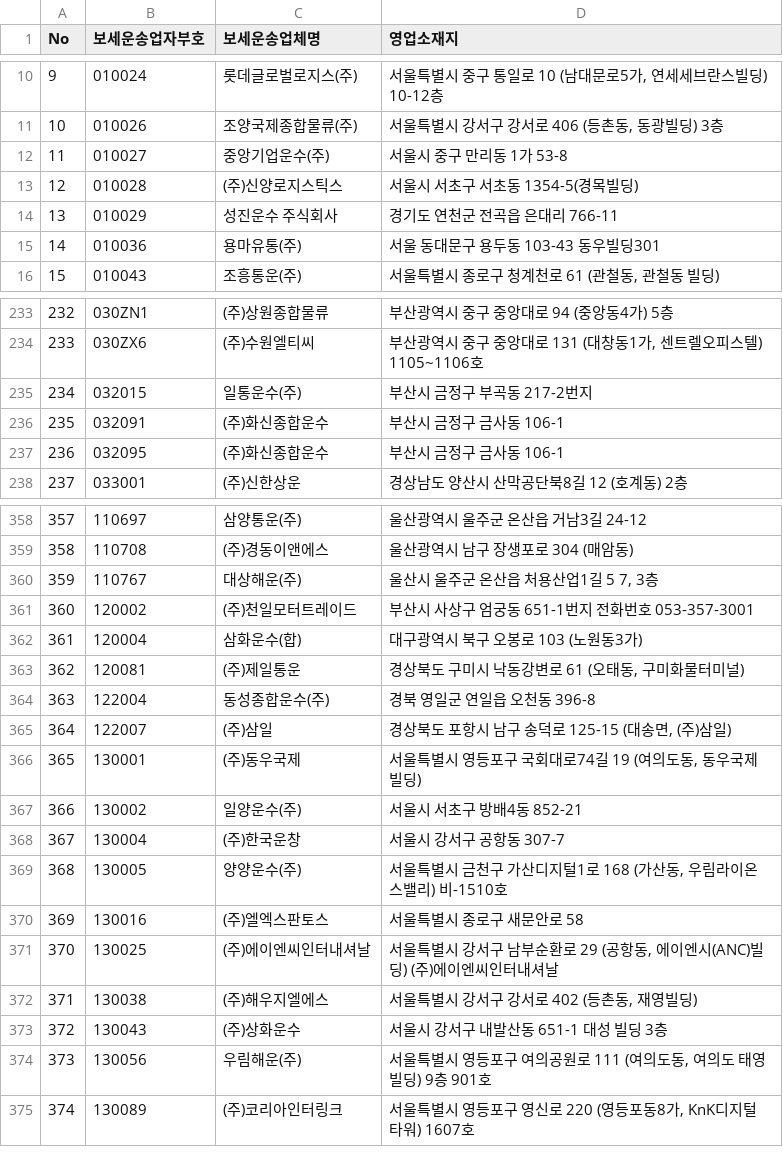
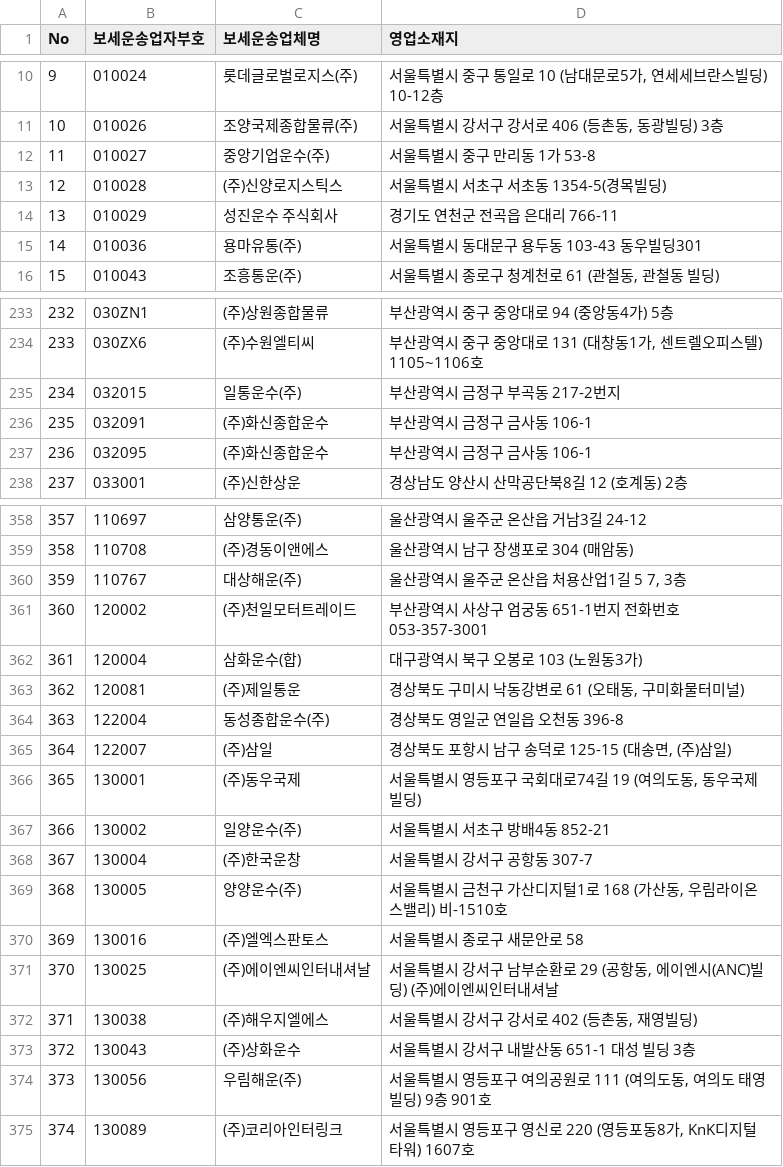
Before and after one commit to sujush/pocket-custom, a CSV file: public/data/inland-transporter-list.csv, drawn as a sheet; only a part is shown, gaps mark what is left out; the diff covers the shown part only.

```diff
--- a/public/data/inland-transporter-list.csv
+++ b/public/data/inland-transporter-list.csv
@@ -11,6 +11,6 @@
 10,010026,조양국제종합물류(주),"서울특별시 강서구 강서로 406 (등촌동, 동광빌딩) 3층"
-11,010027,중앙기업운수(주),서울시 중구 만리동 1가 53-8
-12,010028,(주)신양로지스틱스,서울시 서초구 서초동 1354-5(경목빌딩)
+11,010027,중앙기업운수(주),서울특별시 중구 만리동 1가 53-8
+12,010028,(주)신양로지스틱스,서울특별시 서초구 서초동 1354-5(경목빌딩)
 13,010029,성진운수 주식회사,경기도 연천군 전곡읍 은대리 766-11
-14,010036,용마유통(주),서울 동대문구 용두동 103-43 동우빌딩301
+14,010036,용마유통(주),서울특별시 동대문구 용두동 103-43 동우빌딩301
 15,010043,조흥통운(주),"서울특별시 종로구 청계천로 61 (관철동, 관철동 빌딩) "
@@ -234,5 +234,5 @@
 233,030ZX6,(주)수원엘티씨,"부산광역시 중구 중앙대로 131 (대창동1가, 센트렐오피스텔) 1105~1106호"
-234,032015,일통운수(주),부산시 금정구 부곡동 217-2번지
-235,032091,(주)화신종합운수,부산시 금정구 금사동 106-1
-236,032095,(주)화신종합운수,부산시 금정구 금사동 106-1
+234,032015,일통운수(주),부산광역시 금정구 부곡동 217-2번지
+235,032091,(주)화신종합운수,부산광역시 금정구 금사동 106-1
+236,032095,(주)화신종합운수,부산광역시 금정구 금사동 106-1
 237,033001,(주)신한상운,경상남도 양산시 산막공단북8길 12 (호계동) 2층
@@ -359,11 +359,11 @@
 358,110708,(주)경동이앤에스,울산광역시 남구 장생포로 304 (매암동)
-359,110767,대상해운(주),"울산시 울주군 온산읍 처용산업1길 5 7, 3층 "
-360,120002,(주)천일모터트레이드,부산시 사상구 엄궁동 651-1번지  전화번호 053-357-3001
+359,110767,대상해운(주),"울산광역시 울주군 온산읍 처용산업1길 5 7, 3층 "
+360,120002,(주)천일모터트레이드,부산광역시 사상구 엄궁동 651-1번지  전화번호 053-357-3001
 361,120004,삼화운수(합),대구광역시 북구 오봉로 103 (노원동3가)
 362,120081,(주)제일통운,"경상북도 구미시 낙동강변로 61 (오태동, 구미화물터미널) "
-363,122004,동성종합운수(주),경북 영일군 연일읍 오천동 396-8
+363,122004,동성종합운수(주),경상북도 영일군 연일읍 오천동 396-8
 364,122007,(주)삼일,"경상북도 포항시 남구 송덕로 125-15 (대송면, (주)삼일) "
 365,130001,(주)동우국제,"서울특별시 영등포구 국회대로74길 19 (여의도동, 동우국제빌딩) "
-366,130002,일양운수(주),서울시 서초구 방배4동 852-21
-367,130004,(주)한국운창,서울시 강서구 공항동 307-7
+366,130002,일양운수(주),서울특별시 서초구 방배4동 852-21
+367,130004,(주)한국운창,서울특별시 강서구 공항동 307-7
 368,130005,양양운수(주),"서울특별시 금천구 가산디지털1로 168 (가산동, 우림라이온스밸리) 비-1510호"
@@ -372,3 +372,3 @@
 371,130038,(주)해우지엘에스,"서울특별시 강서구 강서로 402 (등촌동, 재영빌딩) "
-372,130043,(주)상화운수,서울시 강서구 내발산동 651-1 대성  빌딩 3층
+372,130043,(주)상화운수,서울특별시 강서구 내발산동 651-1 대성  빌딩 3층
 373,130056,우림해운(주),"서울특별시 영등포구 여의공원로 111 (여의도동, 여의도 태영빌딩) 9층 901호"
```
Also changed, not shown: 42 edited cells elsewhere in this file.
